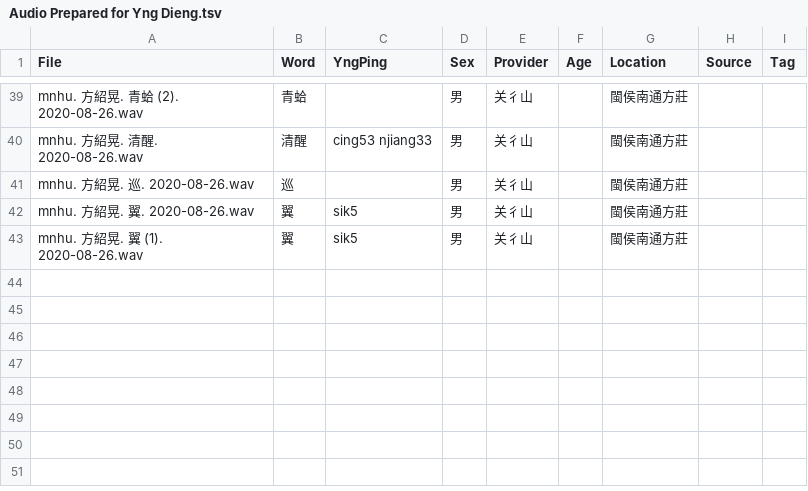
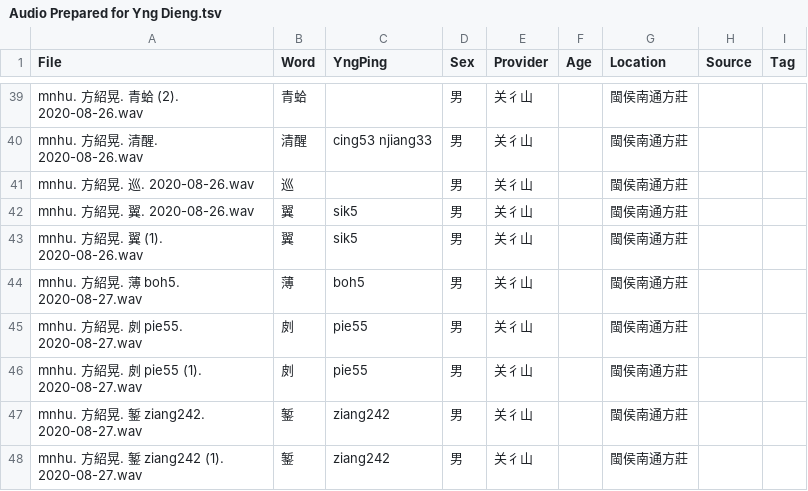
Before and after one commit to MindongLab/cdo-corpus, a TSV file: audio in yngdieng/Audio Prepared for Yng Dieng.tsv, drawn as a sheet; only a part is shown, gaps mark what is left out; the diff names each change by its address in the sheet, - before the commit and + after, or states it on an @@ line.

```diff
--- a/audio in yngdieng/Audio Prepared for Yng Dieng.tsv
+++ b/audio in yngdieng/Audio Prepared for Yng Dieng.tsv
+row 44: mnhu. 方紹晃. 薄 boh5. 2020-08-27.wav | 薄 | boh5 | 男 | 关彳山 |  | 閩侯南通方莊
+row 45: mnhu. 方紹晃. 㓟 pie55. 2020-08-27.wav | 㓟 | pie55 | 男 | 关彳山 |  | 閩侯南通方莊
+row 46: mnhu. 方紹晃. 㓟 pie55 (1). 2020-08-27.wav | 㓟 | pie55 | 男 | 关彳山 |  | 閩侯南通方莊
+row 47: mnhu. 方紹晃. 錾 ziang242. 2020-08-27.wav | 錾 | ziang242 | 男 | 关彳山 |  | 閩侯南通方莊
+row 48: mnhu. 方紹晃. 錾 ziang242 (1). 2020-08-27.wav | 錾 | ziang242 | 男 | 关彳山 |  | 閩侯南通方莊
```
Also changed, not shown: 5 other files.
